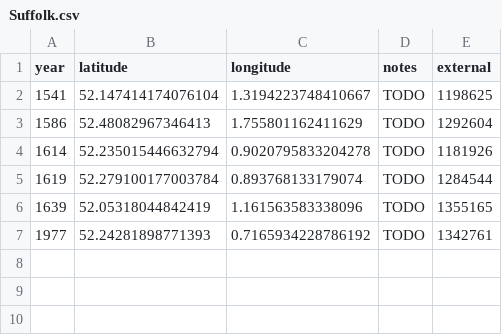
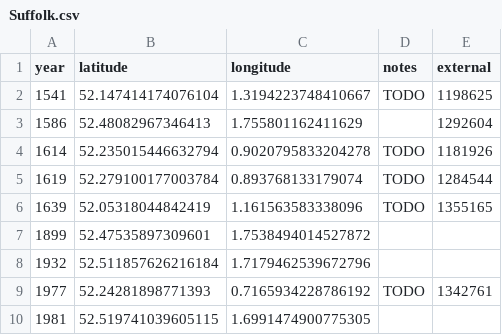
Before and after one commit to aelmekeev/year-on-facade, a CSV file: csv/UK/Suffolk.csv, drawn as a sheet.

```diff
--- a/csv/UK/Suffolk.csv
+++ b/csv/UK/Suffolk.csv
@@ -2,3 +2,3 @@ year,latitude,longitude,notes,external
 1541,52.147414174076104,1.3194223748410667,TODO,1198625
-1586,52.48082967346413,1.755801162411629,TODO,1292604
+1586,52.48082967346413,1.755801162411629,,1292604
 1614,52.235015446632794,0.9020795833204278,TODO,1181926
@@ -6,2 +6,5 @@ year,latitude,longitude,notes,external
 1639,52.05318044842419,1.161563583338096,TODO,1355165
+1899,52.47535897309601,1.7538494014527872,,
+1932,52.511857626216184,1.7179462539672796,,
 1977,52.24281898771393,0.7165934228786192,TODO,1342761
+1981,52.519741039605115,1.6991474900775305,,
```
Also changed, not shown: csv/UK/Norfolk.csv, 12 other files.
